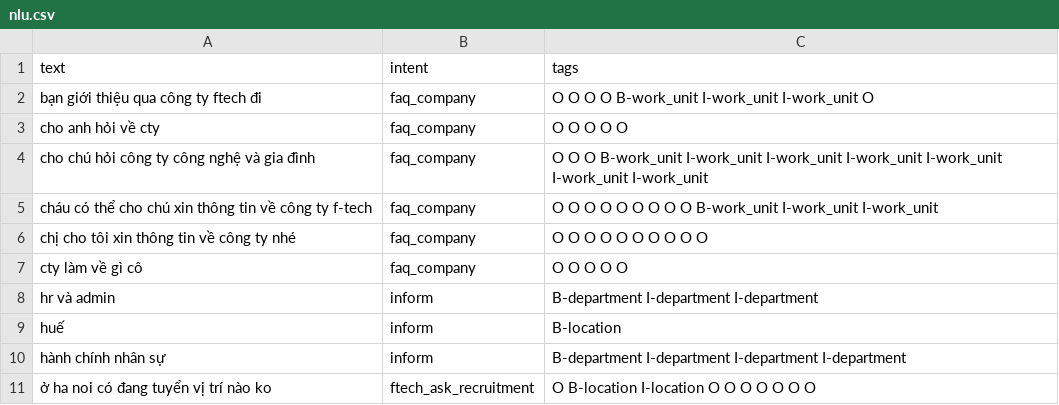
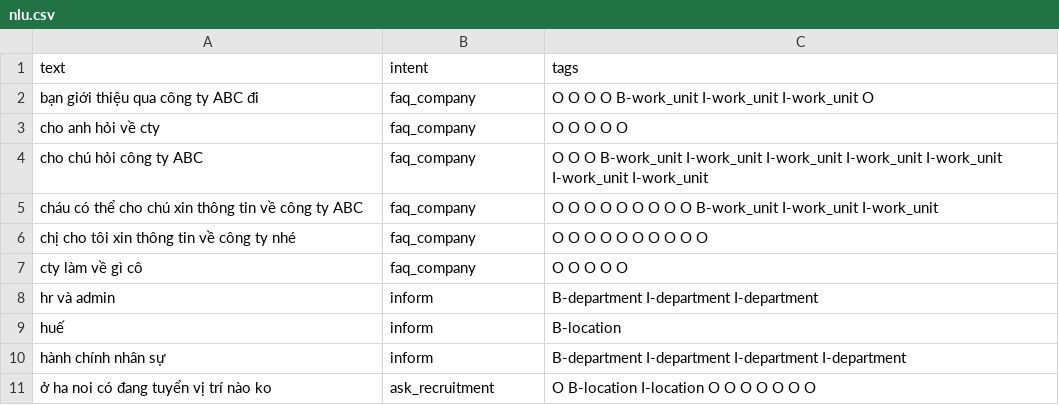
Before and after one commit to phanxuanphucnd/Data-Augmentation, a CSV file: data/nlu.csv, drawn as a sheet.

Commit message:
Update nlu.csv

```diff
--- a/data/nlu.csv
+++ b/data/nlu.csv
@@ -1,6 +1,6 @@
 text,intent,tags
-bạn giới thiệu qua công ty ftech đi,faq_company,O O O O B-work_unit I-work_unit I-work_unit O
+bạn giới thiệu qua công ty ABC đi,faq_company,O O O O B-work_unit I-work_unit I-work_unit O
 cho anh hỏi về cty,faq_company,O O O O O
-cho chú hỏi công ty công nghệ và gia đình,faq_company,O O O B-work_unit I-work_unit I-work_unit I-work_unit I-work_unit I-work_unit I-work_unit
-cháu có thể cho chú xin thông tin về công ty f-tech,faq_company,O O O O O O O O O B-work_unit I-work_unit I-work_unit
+cho chú hỏi công ty ABC,faq_company,O O O B-work_unit I-work_unit I-work_unit I-work_unit I-work_unit I-work_unit I-work_unit
+cháu có thể cho chú xin thông tin về công ty ABC,faq_company,O O O O O O O O O B-work_unit I-work_unit I-work_unit
 chị cho tôi xin thông tin về công ty nhé,faq_company,O O O O O O O O O O
@@ -10,2 +10,2 @@ huế,inform,B-location
 hành chính nhân sự,inform,B-department I-department I-department I-department
-ở ha noi có đang tuyển vị trí nào ko,ftech_ask_recruitment,O B-location I-location O O O O O O O
+ở ha noi có đang tuyển vị trí nào ko,ask_recruitment,O B-location I-location O O O O O O O
```
